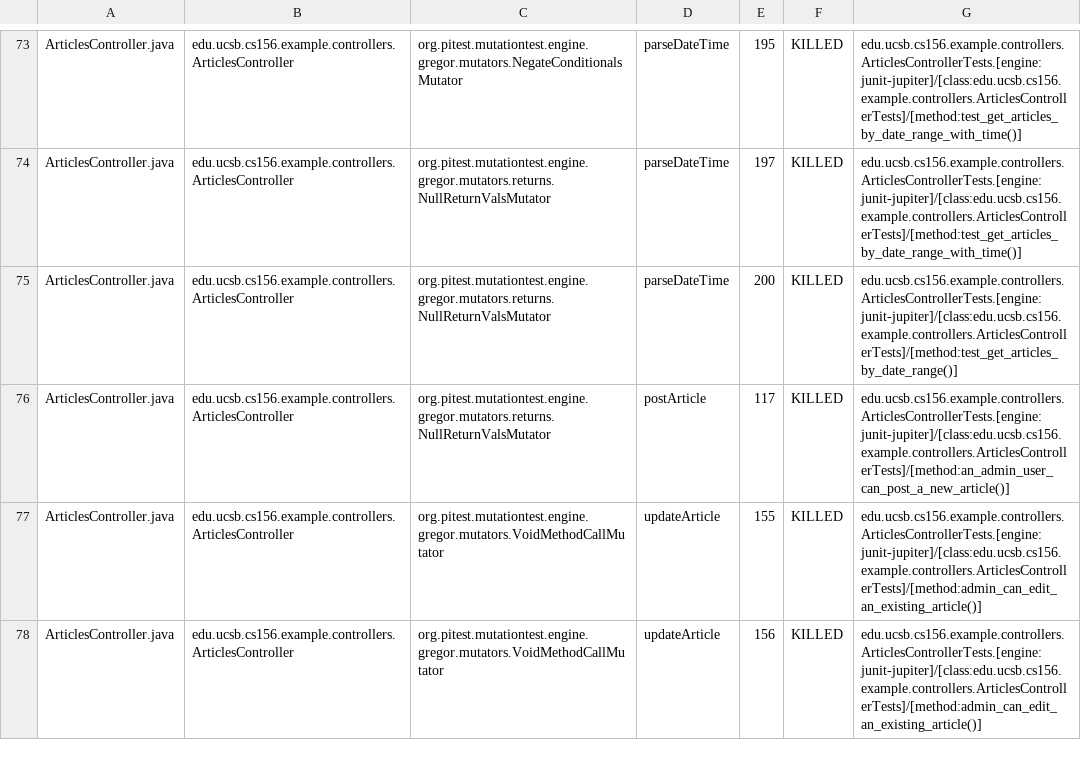
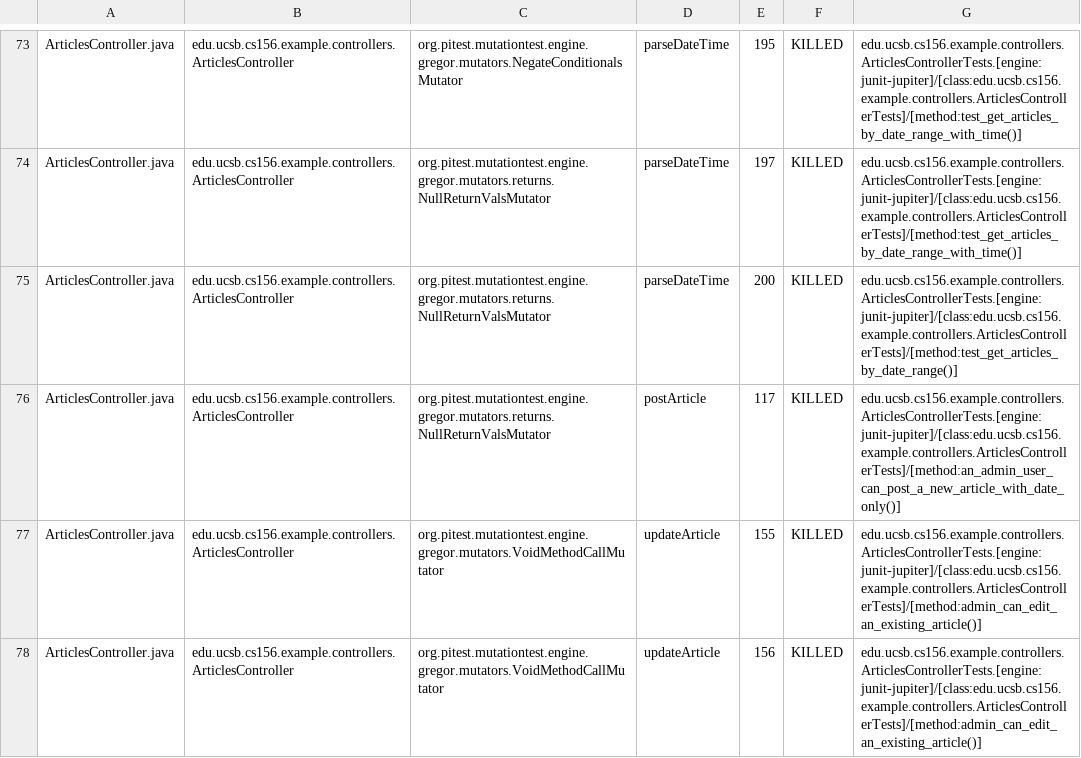
Before and after one commit to ucsb-cs156-s25/team02-s25-07, a CSV file: prs/108/pitest/mutations.csv, drawn as a sheet; only a part is shown, gaps mark what is left out; the diff covers the shown part only.

Commit message:
Deploying to gh-pages from @ ucsb-cs156-s25/team02-s25-07@03c55e507047a0d4752e72d9fbb3c3934fae2dbc 🚀

```diff
--- a/prs/108/pitest/mutations.csv
+++ b/prs/108/pitest/mutations.csv
@@ -75,3 +75,3 @@ ArticlesController.java,edu.ucsb.cs156.example.controllers.ArticlesController,or
 ArticlesController.java,edu.ucsb.cs156.example.controllers.ArticlesController,org.pitest.mutationtest.engine.gregor.mutators.returns.NullReturnValsMutator,parseDateTime,200,KILLED,edu.ucsb.cs156.example.controllers.ArticlesControllerTests.[engine:junit-jupiter]/[class:edu.ucsb.cs156.example.controllers.ArticlesControllerTests]/[method:test_get_articles_by_date_range()]
-ArticlesController.java,edu.ucsb.cs156.example.controllers.ArticlesController,org.pitest.mutationtest.engine.gregor.mutators.returns.NullReturnValsMutator,postArticle,117,KILLED,edu.ucsb.cs156.example.controllers.ArticlesControllerTests.[engine:junit-jupiter]/[class:edu.ucsb.cs156.example.controllers.ArticlesControllerTests]/[method:an_admin_user_can_post_a_new_article()]
+ArticlesController.java,edu.ucsb.cs156.example.controllers.ArticlesController,org.pitest.mutationtest.engine.gregor.mutators.returns.NullReturnValsMutator,postArticle,117,KILLED,edu.ucsb.cs156.example.controllers.ArticlesControllerTests.[engine:junit-jupiter]/[class:edu.ucsb.cs156.example.controllers.ArticlesControllerTests]/[method:an_admin_user_can_post_a_new_article_with_date_only()]
 ArticlesController.java,edu.ucsb.cs156.example.controllers.ArticlesController,org.pitest.mutationtest.engine.gregor.mutators.VoidMethodCallMutator,updateArticle,155,KILLED,edu.ucsb.cs156.example.controllers.ArticlesControllerTests.[engine:junit-jupiter]/[class:edu.ucsb.cs156.example.controllers.ArticlesControllerTests]/[method:admin_can_edit_an_existing_article()]
```
Also changed, not shown: 2 edited cells elsewhere in this file, 21 other files.
